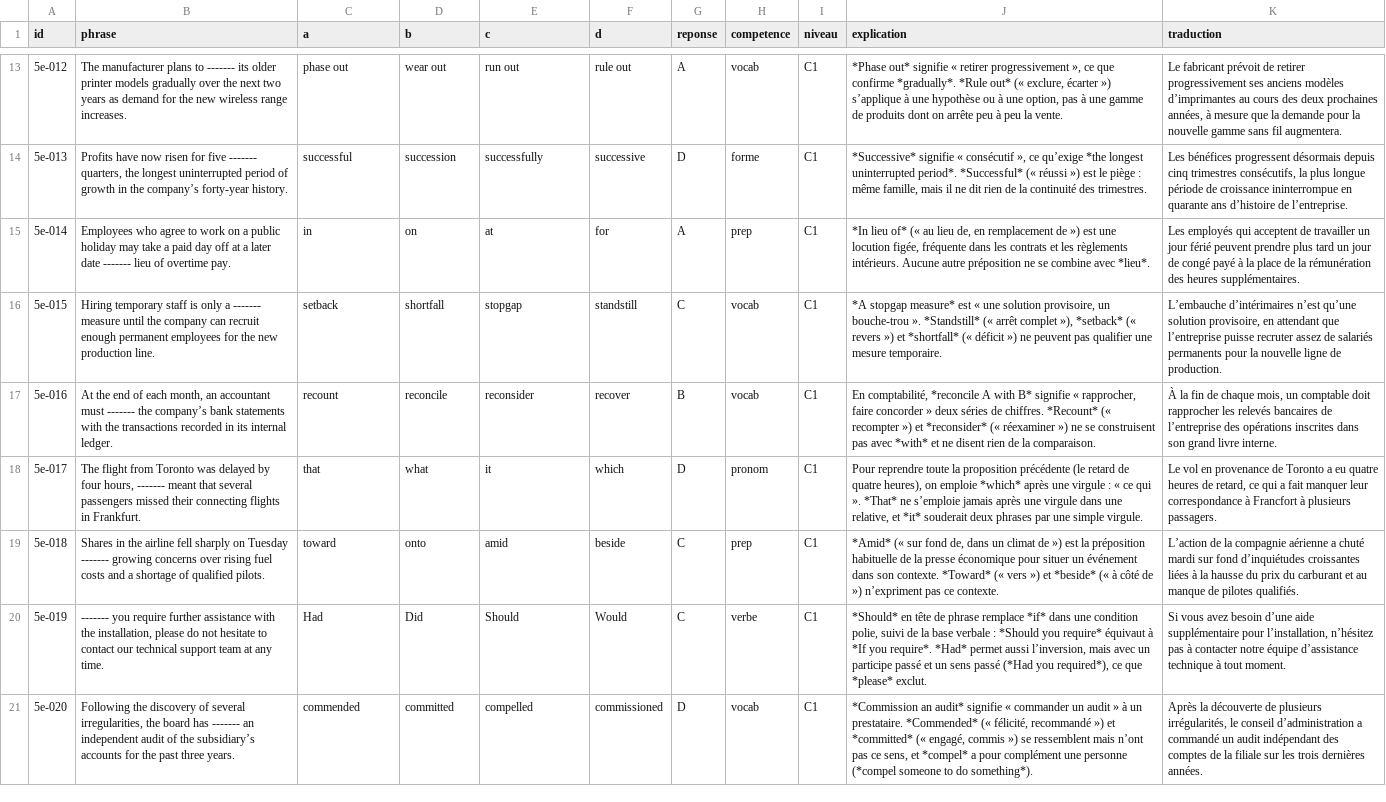
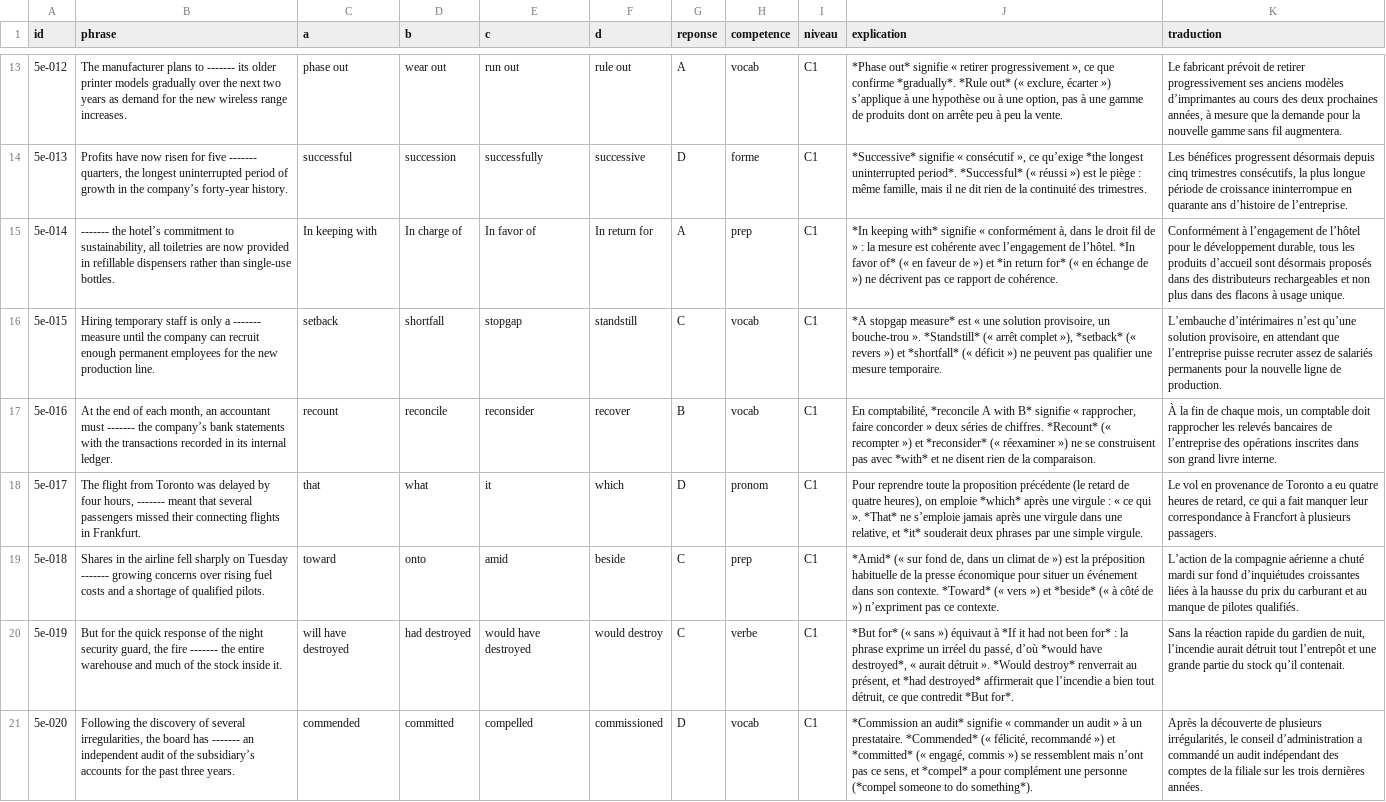
Before and after one commit to guillaumeplehar-star/toeic-c1, a TSV file: banque/part5-e.tsv, drawn as a sheet; only a part is shown, gaps mark what is left out; the diff covers the shown part only; the diff names each change by its address in the sheet, - before the commit and + after, or states it on an @@ line.

```diff
--- a/banque/part5-e.tsv
+++ b/banque/part5-e.tsv
-B15 (phrase): Employees who agree to work on a public holiday may take a paid day off at a later date ------- lieu of overtime pay.
+B15 (phrase): ------- the hotel’s commitment to sustainability, all toiletries are now provided in refillable dispensers rather than single-use bottles.
-C15 (a): in
+C15 (a): In keeping with
-D15 (b): on
+D15 (b): In charge of
-E15 (c): at
+E15 (c): In favor of
-F15 (d): for
+F15 (d): In return for
-J15 (explication): *In lieu of* (« au lieu de, en remplacement de ») est une locution figée, fréquente dans les contrats et les règlements intérieurs. Aucune autre préposition ne se combine avec *lieu*.
+J15 (explication): *In keeping with* signifie « conformément à, dans le droit fil de » : la mesure est cohérente avec l’engagement de l’hôtel. *In favor of* (« en faveur de ») et *in return for* (« en échange de ») ne décrivent pas ce rapport de cohérence.
-K15 (traduction): Les employés qui acceptent de travailler un jour férié peuvent prendre plus tard un jour de congé payé à la place de la rémunération des heures supplémentaires.
+K15 (traduction): Conformément à l’engagement de l’hôtel pour le développement durable, tous les produits d’accueil sont désormais proposés dans des distributeurs rechargeables et non plus dans des flacons à usage unique.
-B20 (phrase): ------- you require further assistance with the installation, please do not hesitate to contact our technical support team at any time.
+B20 (phrase): But for the quick response of the night security guard, the fire ------- the entire warehouse and much of the stock inside it.
-C20 (a): Had
+C20 (a): will have destroyed
-D20 (b): Did
+D20 (b): had destroyed
-E20 (c): Should
+E20 (c): would have destroyed
-F20 (d): Would
+F20 (d): would destroy
-J20 (explication): *Should* en tête de phrase remplace *if* dans une condition polie, suivi de la base verbale : *Should you require* équivaut à *If you require*. *Had* permet aussi l’inversion, mais avec un participe passé et un sens passé (*Had you required*), ce que *please* exclut.
+J20 (explication): *But for* (« sans ») équivaut à *If it had not been for* : la phrase exprime un irréel du passé, d’où *would have destroyed*, « aurait détruit ». *Would destroy* renverrait au présent, et *had destroyed* affirmerait que l’incendie a bien tout détruit, ce que contredit *But for*.
-K20 (traduction): Si vous avez besoin d’une aide supplémentaire pour l’installation, n’hésitez pas à contacter notre équipe d’assistance technique à tout moment.
+K20 (traduction): Sans la réaction rapide du gardien de nuit, l’incendie aurait détruit tout l’entrepôt et une grande partie du stock qu’il contenait.
```
Also changed, not shown: 164 edited cells elsewhere in this file, banque/part5-a.tsv, banque/part5-c.tsv, 4 other files.
